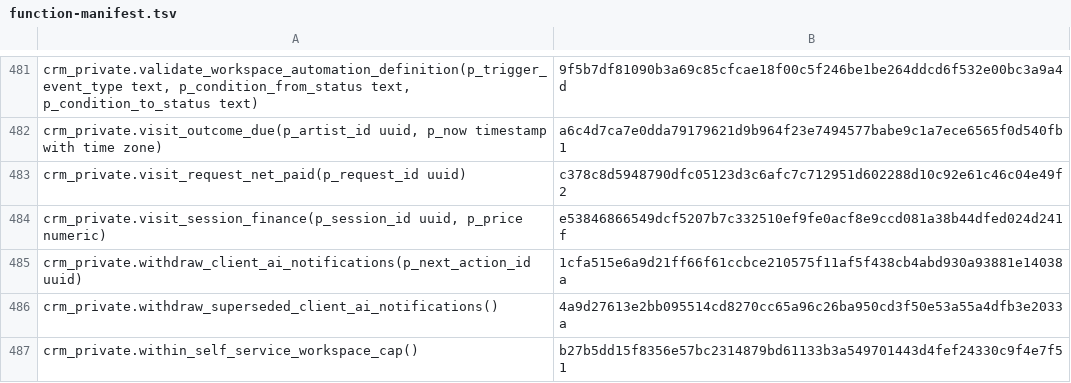
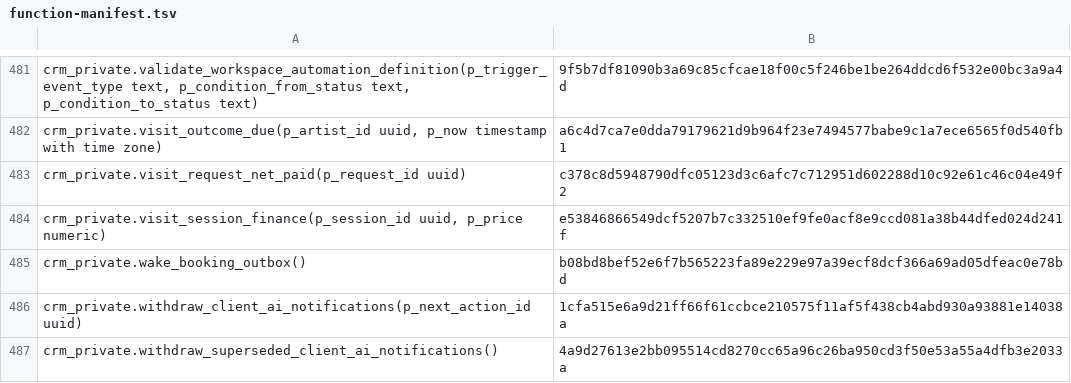
Before and after one commit to vvetrov41-lgtm/Vishar-site, a TSV file: supabase/function-manifest.tsv, drawn as a sheet; only a part is shown, gaps mark what is left out; the shorter side is filled out with more unchanged rows; the diff names each change by its address in the sheet, - before the commit and + after, or states it on an @@ line.

Commit message:
Record event-driven wake function in database manifest

```diff
--- a/supabase/function-manifest.tsv
+++ b/supabase/function-manifest.tsv
+row 485: crm_private.wake_booking_outbox() | b08bd8bef52e6f7b565223fa89e229e97a39ecf8dcf366a69ad05dfeac0e78bd
```
